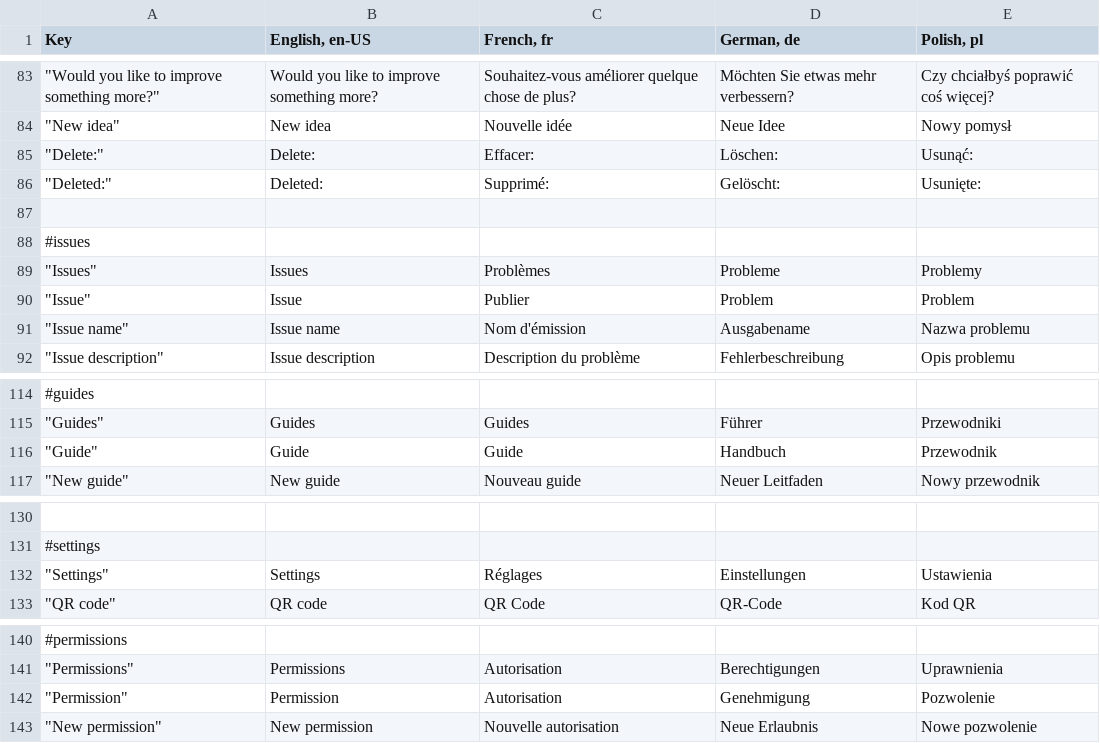
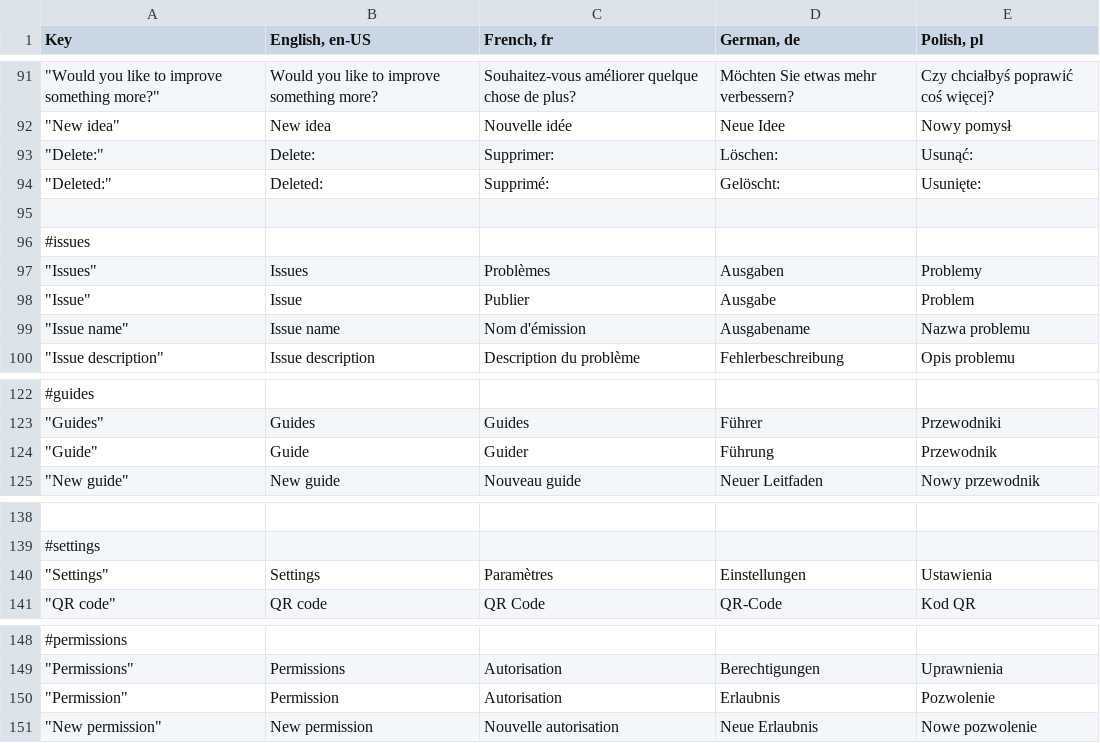
Before and after one commit to mgurg/quasar, a CSV file: translations.csv, drawn as a sheet; only a part is shown, gaps mark what is left out; the diff covers the shown part only.

```diff
--- a/translations.csv
+++ b/translations.csv
@@ -84,3 +92,3 @@ Key,"English, en-US","French, fr","German, de","Polish, pl"
 """New idea""",New idea,Nouvelle idée,Neue Idee,Nowy pomysł
-"""Delete:""",Delete:,Effacer:,Löschen:,Usunąć:
+"""Delete:""",Delete:,Supprimer:,Löschen:,Usunąć:
 """Deleted:""",Deleted:,Supprimé:,Gelöscht:,Usunięte:
@@ -88,4 +96,4 @@ Key,"English, en-US","French, fr","German, de","Polish, pl"
 #issues,,,,
-"""Issues""",Issues,Problèmes,Probleme,Problemy
-"""Issue""",Issue,Publier,Problem,Problem
+"""Issues""",Issues,Problèmes,Ausgaben,Problemy
+"""Issue""",Issue,Publier,Ausgabe,Problem
 """Issue name""",Issue name,Nom d'émission,Ausgabename,Nazwa problemu
@@ -115,3 +123,3 @@ Key,"English, en-US","French, fr","German, de","Polish, pl"
 """Guides""",Guides,Guides,Führer,Przewodniki
-"""Guide""",Guide,Guide,Handbuch,Przewodnik
+"""Guide""",Guide,Guider,Führung,Przewodnik
 """New guide""",New guide,Nouveau guide,Neuer Leitfaden,Nowy przewodnik
@@ -131,3 +139,3 @@ Key,"English, en-US","French, fr","German, de","Polish, pl"
 #settings,,,,
-"""Settings""",Settings,Réglages,Einstellungen,Ustawienia
+"""Settings""",Settings,Paramètres,Einstellungen,Ustawienia
 """QR code""",QR code,QR Code,QR-Code,Kod QR
@@ -141,3 +149,3 @@ Key,"English, en-US","French, fr","German, de","Polish, pl"
 """Permissions""",Permissions,Autorisation,Berechtigungen,Uprawnienia
-"""Permission""",Permission,Autorisation,Genehmigung,Pozwolenie
+"""Permission""",Permission,Autorisation,Erlaubnis,Pozwolenie
 """New permission""",New permission,Nouvelle autorisation,Neue Erlaubnis,Nowe pozwolenie
```
Also changed, not shown: 8 added rows and 22 edited cells elsewhere in this file, 5 other files.
